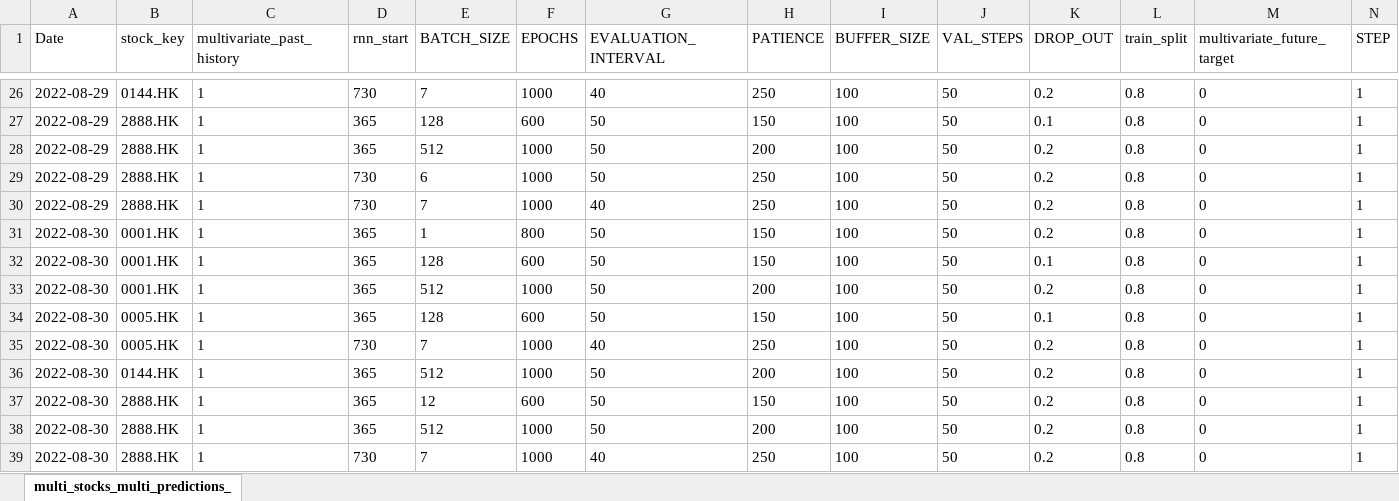
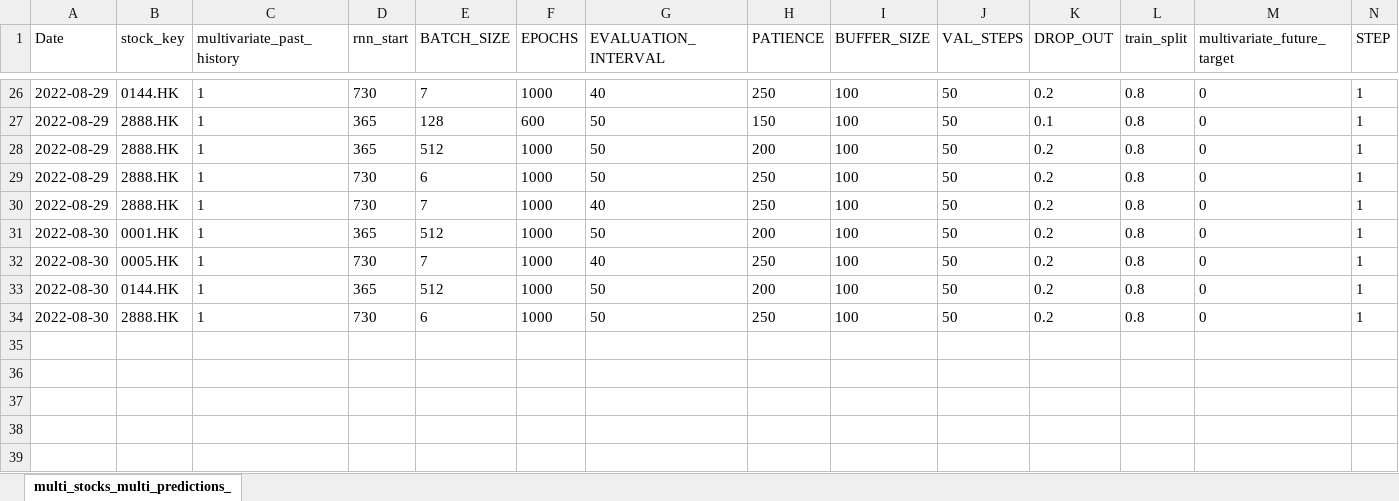
Before and after one commit to laps-odoo/test, an Excel workbook: multi_stocks_multi_predictions_learning_parameters.xlsx, sheet multi_stocks_multi_predictions_, drawn as a sheet; only a part is shown, gaps mark what is left out; values as stored, in another font and other column widths than the file's, no borders; removed rows and columns are numbered as before the commit, all else as after; the diff names each change by its address in the sheet, - before the commit and + after, or states it on an @@ line.

Commit message:
ML parameters update

```diff
--- a/multi_stocks_multi_predictions_learning_parameters.xlsx (sheet multi_stocks_multi_predictions_)
+++ b/multi_stocks_multi_predictions_learning_parameters.xlsx (sheet multi_stocks_multi_predictions_)
-row 31: 2022-08-30 | 0001.HK | 1 | 365 | 1 | 800 | 50 | 150 | 100 | 50 | 0.2 | 0.8 | 0 | 1
-row 32: 2022-08-30 | 0001.HK | 1 | 365 | 128 | 600 | 50 | 150 | 100 | 50 | 0.1 | 0.8 | 0 | 1
-row 34: 2022-08-30 | 0005.HK | 1 | 365 | 128 | 600 | 50 | 150 | 100 | 50 | 0.1 | 0.8 | 0 | 1
-row 37: 2022-08-30 | 2888.HK | 1 | 365 | 12 | 600 | 50 | 150 | 100 | 50 | 0.2 | 0.8 | 0 | 1
-row 38: 2022-08-30 | 2888.HK | 1 | 365 | 512 | 1000 | 50 | 200 | 100 | 50 | 0.2 | 0.8 | 0 | 1
-E34 (BATCH_SIZE): 7
+E34 (BATCH_SIZE): 6
-G34 (EVALUATION_INTERVAL): 40
+G34 (EVALUATION_INTERVAL): 50
```
